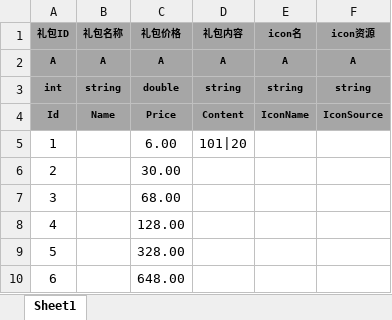
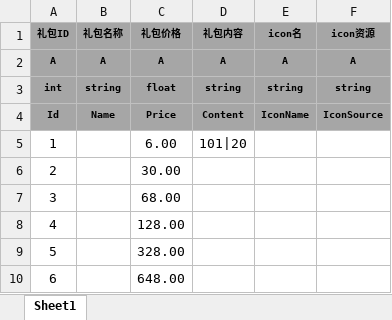
Before and after one commit to tkonexhh/LegendOfPirate, an Excel workbook: Tables/Sources/gameplay/Shop/PayShopConfig.xlsx, sheet Sheet1, drawn as a sheet; values as stored, in another font and other column widths than the file's, no borders; the diff names each change by its address in the sheet, - before the commit and + after, or states it on an @@ line.

```diff
--- a/Tables/Sources/gameplay/Shop/PayShopConfig.xlsx (sheet Sheet1)
+++ b/Tables/Sources/gameplay/Shop/PayShopConfig.xlsx (sheet Sheet1)
-C3 (礼包价格): double
+C3 (礼包价格): float
```
Also changed, not shown: Tables/Sources/gameplay/Shop/DailySelectionConfig.xlsx, Tables/Sources/gameplay/Shop/MonthCardConfig.xlsx, 15 other files.
